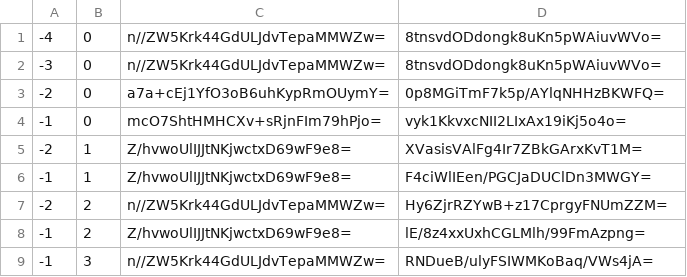
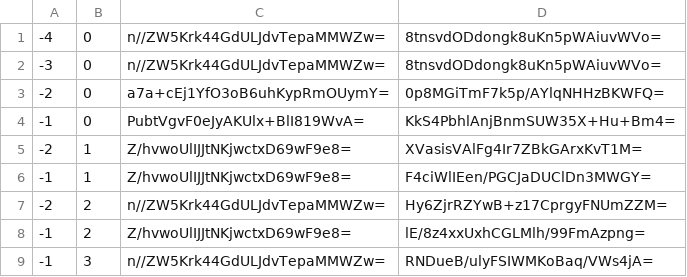
Before and after one commit to counterfitninja/netherlower, a CSV file: tiles/zoom.-1/metadata/k.-1.0.csv, drawn as a sheet.

```diff
--- a/tiles/zoom.-1/metadata/k.-1.0.csv
+++ b/tiles/zoom.-1/metadata/k.-1.0.csv
@@ -3,3 +3,3 @@
 -2,0,a7a+cEj1YfO3oB6uhKypRmOUymY=,0p8MGiTmF7k5p/AYlqNHHzBKWFQ=
--1,0,mcO7ShtHMHCXv+sRjnFIm79hPjo=,vyk1KkvxcNII2LIxAx19iKj5o4o=
+-1,0,PubtVgvF0eJyAKUlx+BlI819WvA=,KkS4PbhlAnjBnmSUW35X+Hu+Bm4=
 -2,1,Z/hvwoUlIJJtNKjwctxD69wF9e8=,XVasisVAlFg4Ir7ZBkGArxKvT1M=
```
Also changed, not shown: tiles/zoom.-1/metadata/k.-1.-1.csv, tiles/zoom.-1/metadata/k.0.-1.csv, 51 other files.
